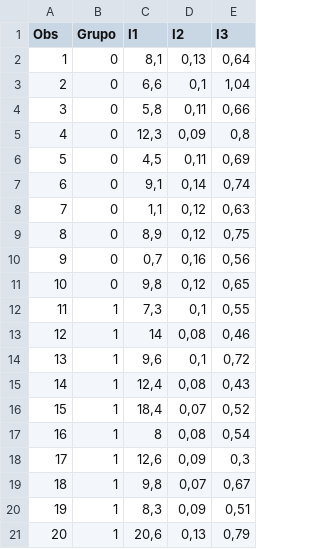
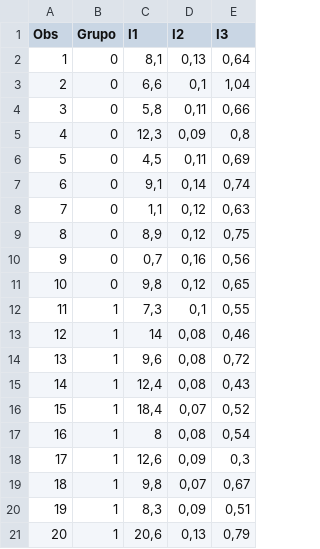
Before and after one commit to gustavomirapalheta/classes_datasets, a CSV file: ragsdale.csv, drawn as a sheet.

Commit message:
Update ragsdale.csv

```diff
--- a/ragsdale.csv
+++ b/ragsdale.csv
@@ -13,3 +13,3 @@ Obs;Grupo;I1;I2;I3
 12;1;14;0,08;0,46
-13;1;9,6;0,1;0,72
+13;1;9,6;0,08;0,72
 14;1;12,4;0,08;0,43
```
